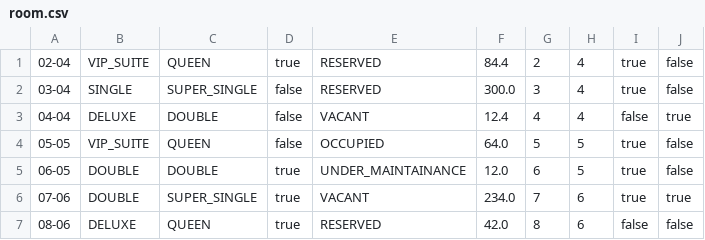
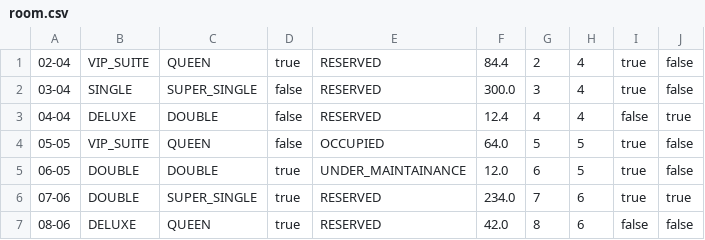
Before and after one commit to pravindkk/SC2002-Hotel-Reservation-Payment-System, a CSV file: hotel/room.csv, drawn as a sheet.

```diff
--- a/hotel/room.csv
+++ b/hotel/room.csv
@@ -2,6 +2,6 @@
 "03-04","SINGLE","SUPER_SINGLE","false","RESERVED","300.0","3","4","true","false"
-"04-04","DELUXE","DOUBLE","false","VACANT","12.4","4","4","false","true"
+"04-04","DELUXE","DOUBLE","false","RESERVED","12.4","4","4","false","true"
 "05-05","VIP_SUITE","QUEEN","false","OCCUPIED","64.0","5","5","true","false"
 "06-05","DOUBLE","DOUBLE","true","UNDER_MAINTAINANCE","12.0","6","5","true","false"
-"07-06","DOUBLE","SUPER_SINGLE","true","VACANT","234.0","7","6","true","true"
+"07-06","DOUBLE","SUPER_SINGLE","true","RESERVED","234.0","7","6","true","true"
 "08-06","DELUXE","QUEEN","true","RESERVED","42.0","8","6","false","false"
```
Also changed, not shown: 9 other files.
